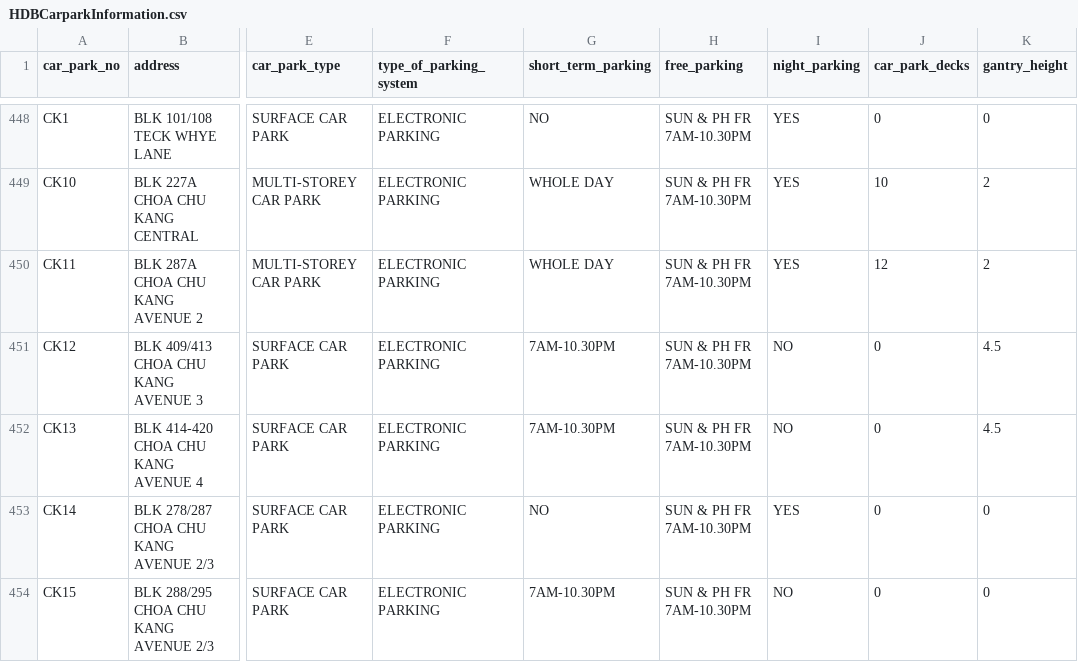
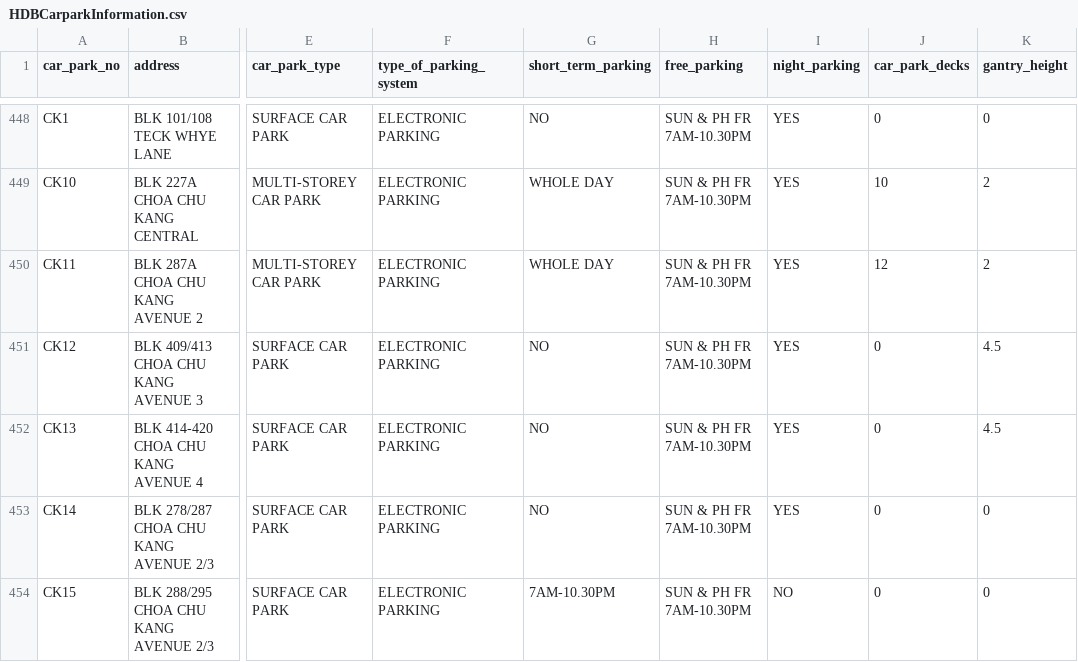
Before and after one commit to kaijieleong/FED_Assignment2, a CSV file: js/HDBCarparkInformation.csv, drawn as a sheet; only a part is shown, gaps mark what is left out; the diff covers the shown part only; the diff names each change by its address in the sheet, - before the commit and + after, or states it on an @@ line.

```diff
--- a/js/HDBCarparkInformation.csv
+++ b/js/HDBCarparkInformation.csv
-G451:G452 (short_term_parking): 7AM-10.30PM
+G451:G452 (short_term_parking): NO
-I451:I452 (night_parking): NO
+I451:I452 (night_parking): YES
```
Also changed, not shown: 1 added row, 2 moved rows and 23 edited cells elsewhere in this file, 4 other files.
